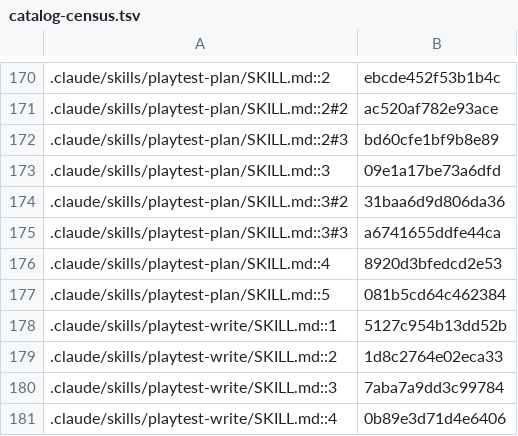
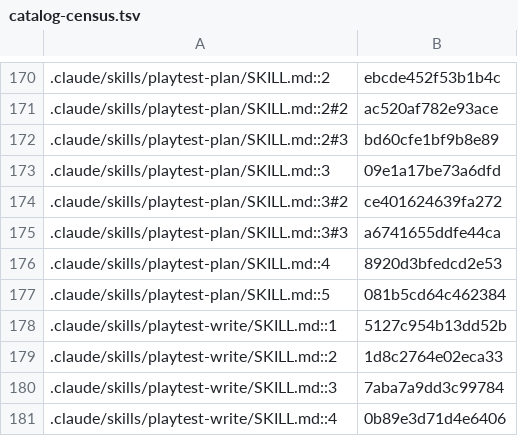
Before and after one commit to jivinstev/mc-mod-version-upgrade, a TSV file: docs/catalog-census.tsv, drawn as a sheet; only a part is shown, gaps mark what is left out.

```diff
--- a/docs/catalog-census.tsv
+++ b/docs/catalog-census.tsv
@@ -173,3 +173,3 @@
 .claude/skills/playtest-plan/SKILL.md::3	09e1a17be73a6dfd
-.claude/skills/playtest-plan/SKILL.md::3#2	31baa6d9d806da36
+.claude/skills/playtest-plan/SKILL.md::3#2	ce401624639fa272
 .claude/skills/playtest-plan/SKILL.md::3#3	a6741655ddfe44ca
```
Also changed, not shown: 4 other files.
